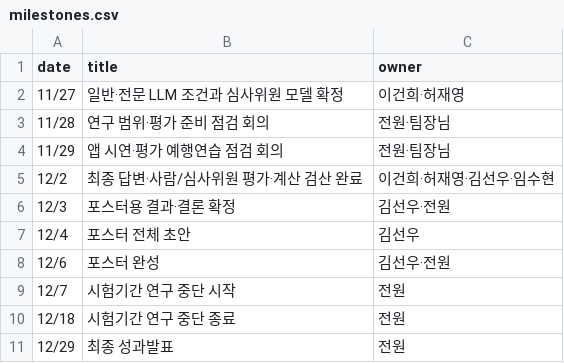
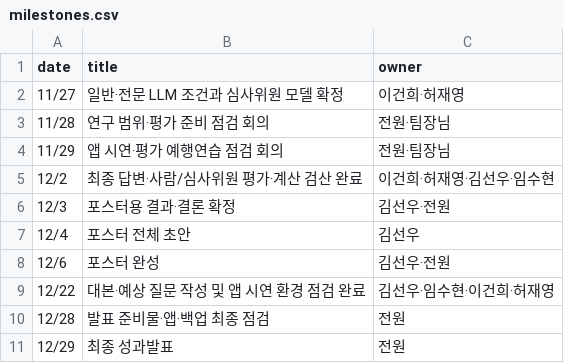
Before and after one commit to 2026neuraldata/2026-BTS-Research, a CSV file: management/milestones.csv, drawn as a sheet; removed rows and columns are numbered as before the commit, all else as after; the diff names each change by its address in the sheet, - before the commit and + after, or states it on an @@ line.

```diff
--- a/management/milestones.csv
+++ b/management/milestones.csv
-row 9: 12/7 | 시험기간 연구 중단 시작 | 전원
-row 10: 12/18 | 시험기간 연구 중단 종료 | 전원
+row 9: 12/22 | 대본·예상 질문 작성 및 앱 시연 환경 점검 완료 | 김선우·임수현·이건희·허재영
+row 10: 12/28 | 발표 준비물·앱·백업 최종 점검 | 전원
```
Also changed, not shown: management/tasks.csv.
